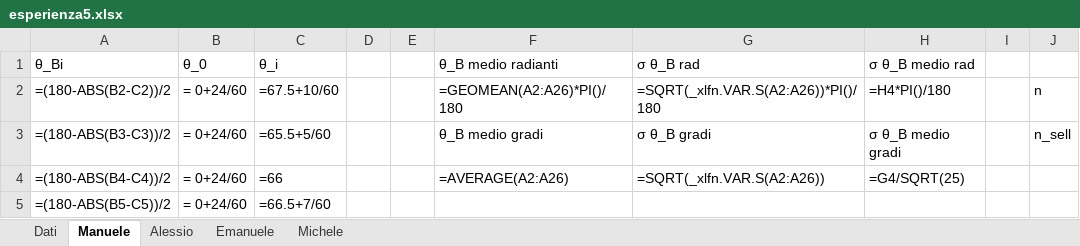
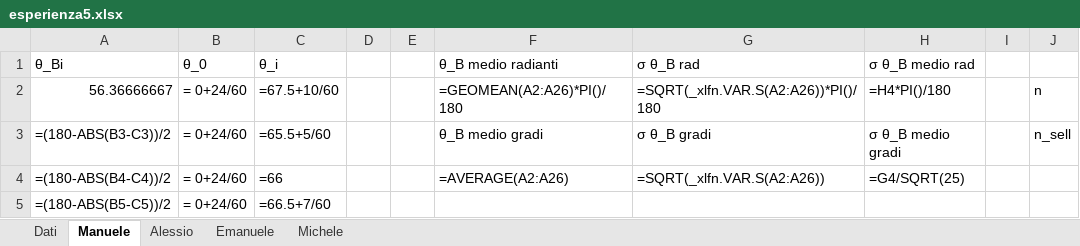
Before and after one commit to Its-mics/Laboratorio-di-Ottica, an Excel workbook: Laboratorio/esperienza5/esperienza5.xlsx, sheet Manuele, drawn as a sheet; only a part is shown; values as stored, in another font and other column widths than the file's, no borders; formulas are shown in place of their values; charts and pictures not drawn; the diff names each change by its address in the sheet, - before the commit and + after, or states it on an @@ line.

```diff
--- a/Laboratorio/esperienza5/esperienza5.xlsx (sheet Manuele)
+++ b/Laboratorio/esperienza5/esperienza5.xlsx (sheet Manuele)
-A2 (θ_Bi): =(180-ABS(B2-C2))/2
+A2 (θ_Bi): 56.36666667
```
Also changed, not shown: charts or pictures, 1 other file.
